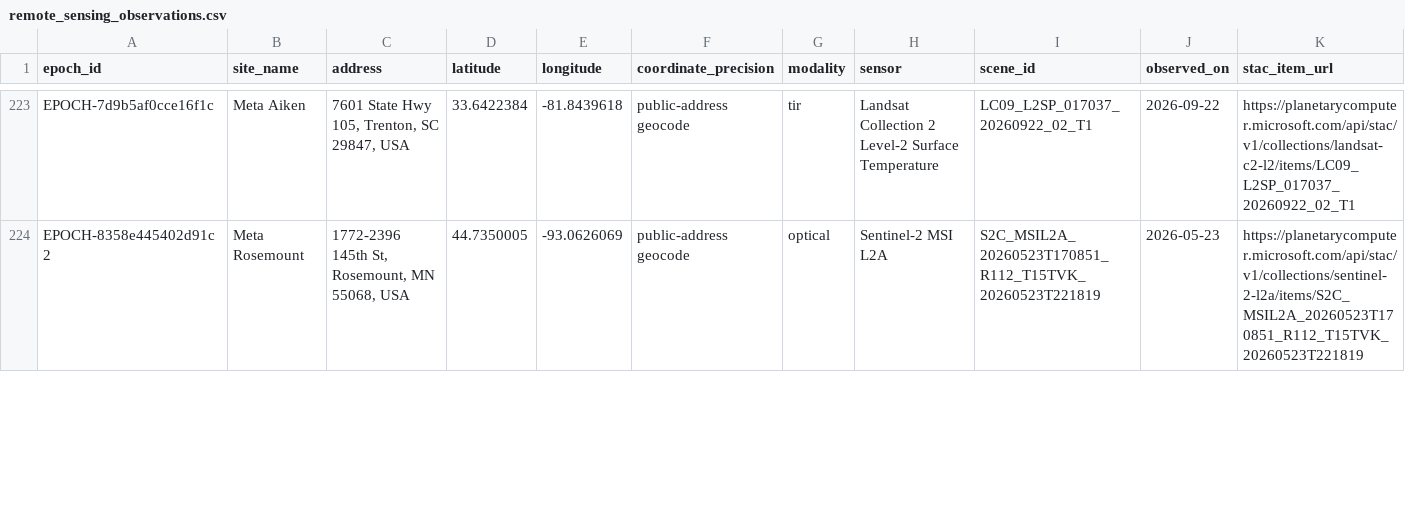
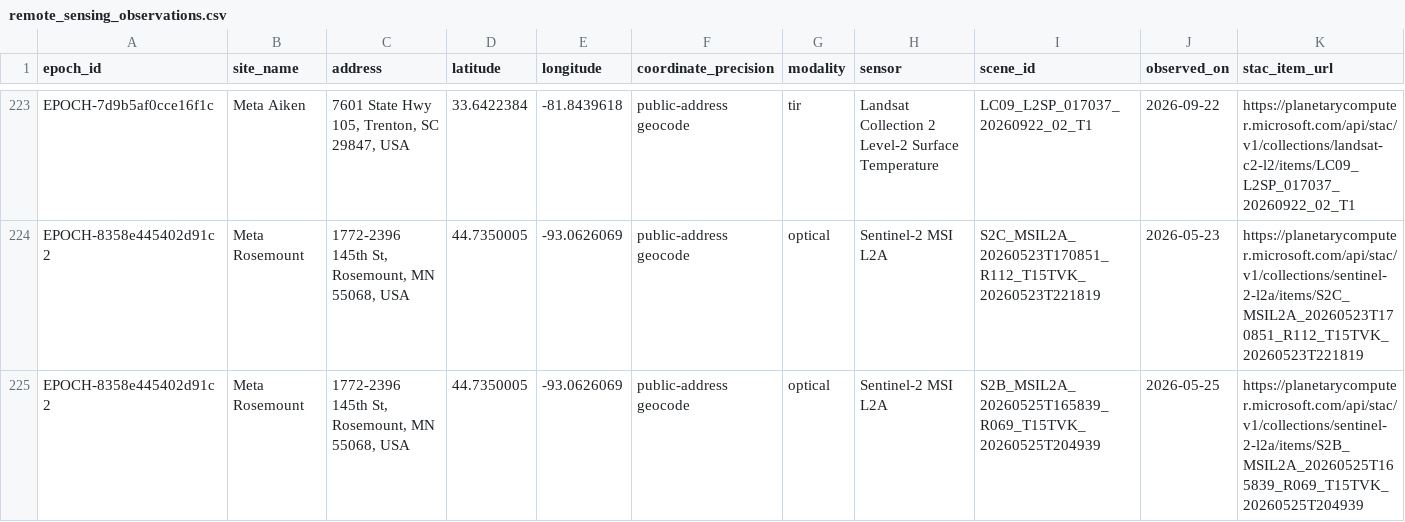
Before and after one commit to AnonRish/continental-load-registry, a CSV file: data/track3/remote_sensing_observations.csv, drawn as a sheet; only a part is shown, gaps mark what is left out; rows hold the shown columns only; the diff covers the shown part only; the diff names each change by its address in the sheet, - before the commit and + after, or states it on an @@ line.

```diff
--- a/data/track3/remote_sensing_observations.csv
+++ b/data/track3/remote_sensing_observations.csv
+row 225: EPOCH-8358e445402d91c2 | Meta Rosemount | 1772-2396 145th St, Rosemount, MN 55068, USA | 44.7350005 | -93.0626069 | public-address geocode | optical | Sentinel-2 MSI L2A | S2B_MSIL2A_20260525T165839_R069_T15TVK_20260525T204939 | 2026-05-25 | https://planetarycomputer.microsoft.com/api/stac/v1/collections/sentinel-2-l2a/items/S2B_MSIL2A_20260525T165839_R069_T15TVK_20260525T204939
```
Also changed, not shown: 2 added rows and 3 edited cells elsewhere in this file, data/physical_verification_layer.csv, 2 other files.
